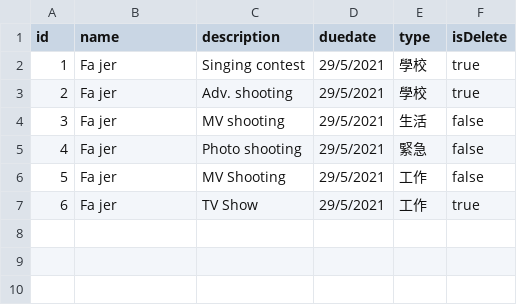
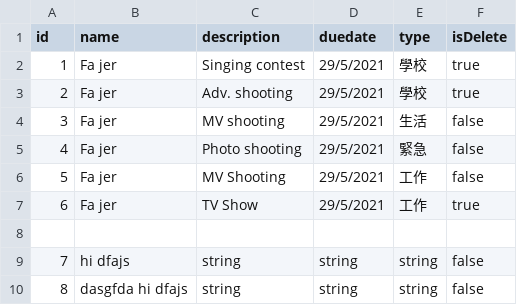
Before and after one commit to GENJVK/GENJVK.github.io, a CSV file: todolist.csv, drawn as a sheet; the diff names each change by its address in the sheet, - before the commit and + after, or states it on an @@ line.

```diff
--- a/todolist.csv
+++ b/todolist.csv
+row 8: (empty)
+row 9: 7 | hi dfajs | string | string | string | false
+row 10: 8 | dasgfda hi dfajs | string | string | string | false
```
Also changed, not shown: 2 other files.
